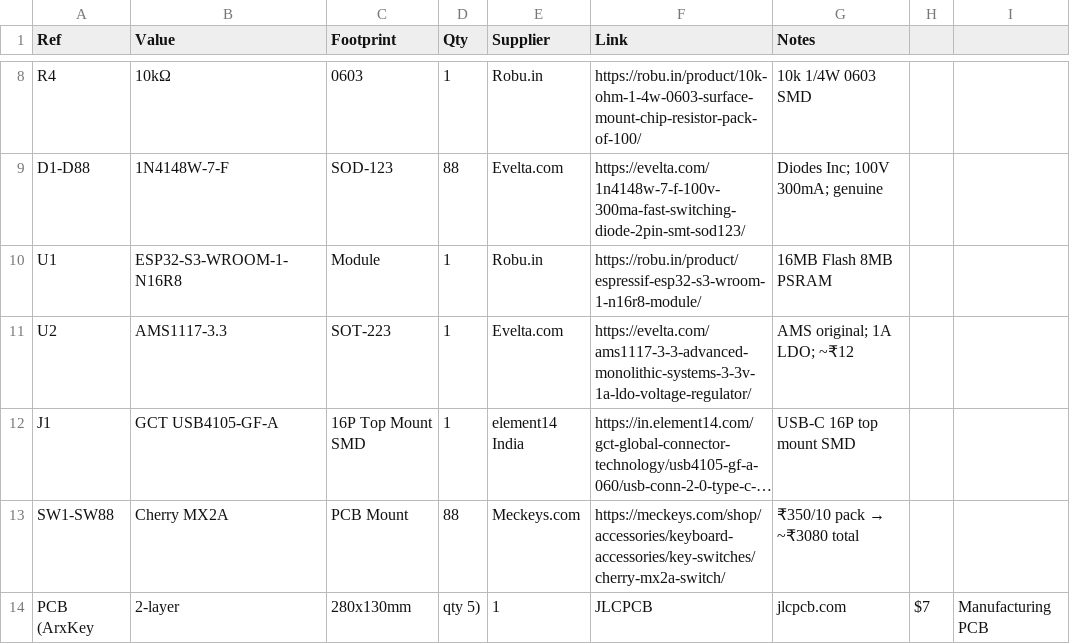
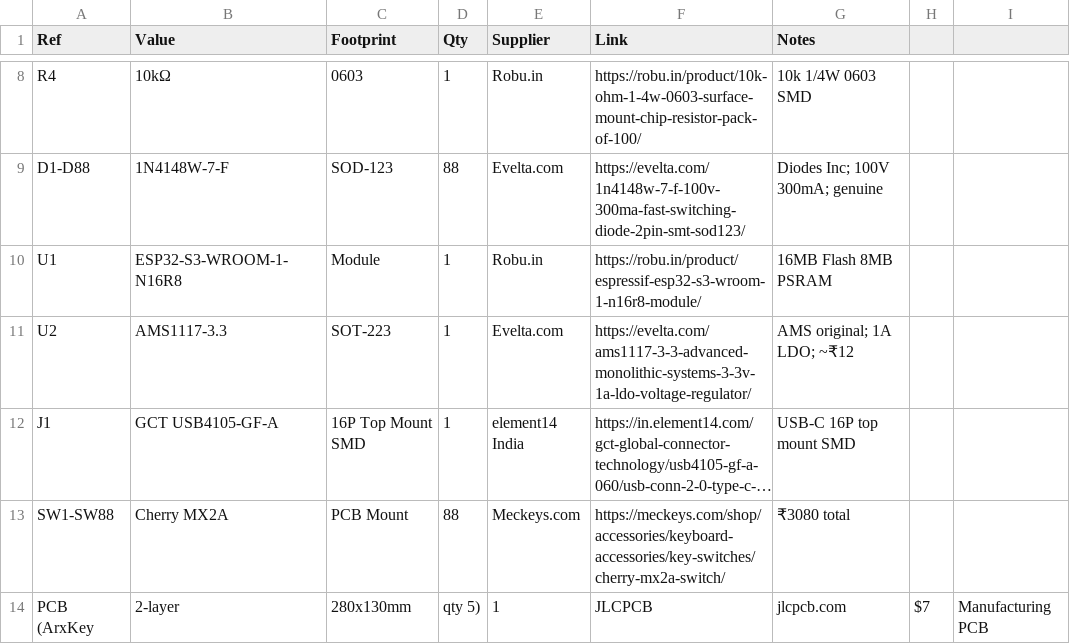
Before and after one commit to ArxDraco007/straightkeyboard, a CSV file: BOM.csv, drawn as a sheet; only a part is shown, gaps mark what is left out; long unchanged cells end in …; the diff names each change by its address in the sheet, - before the commit and + after, or states it on an @@ line.

Commit message:
Update BOM.csv

```diff
--- a/BOM.csv
+++ b/BOM.csv
@@ G13 (Notes): ₹350/10 pack → ~₹3080 total → ₹3080 total @@
```
